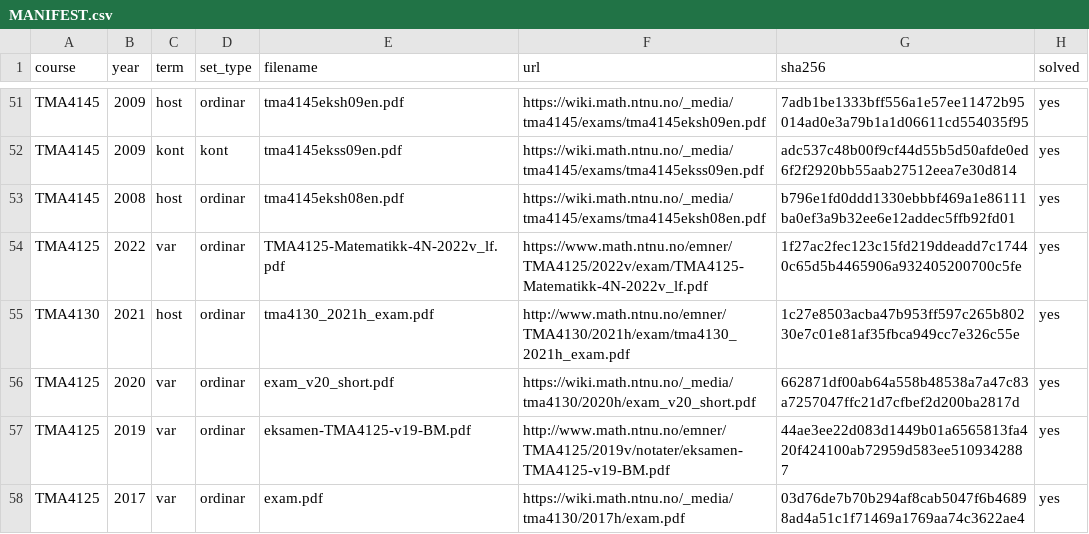
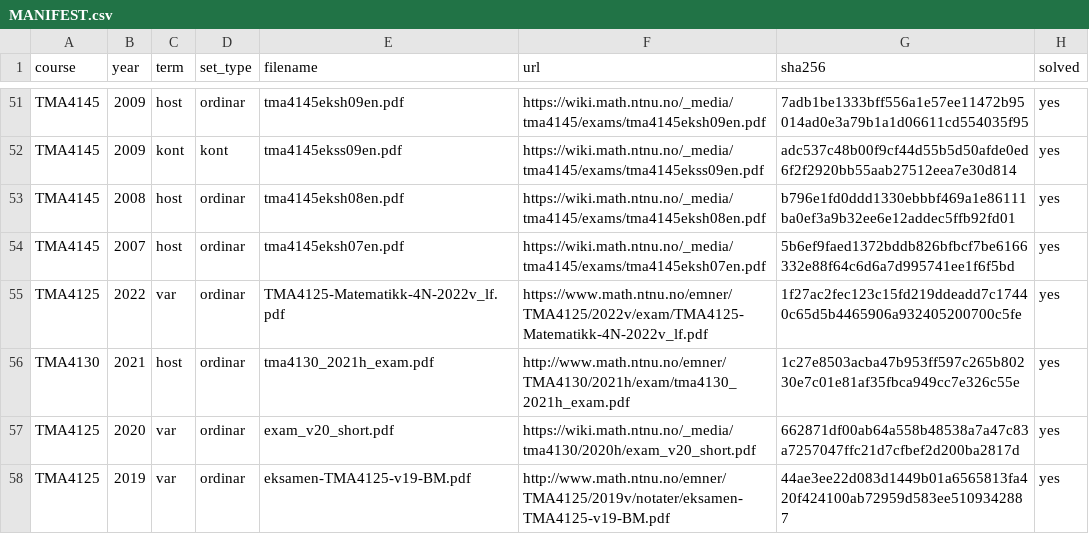
Before and after one commit to Torgersrud/eksamensrelevant4C, a CSV file: sources/MANIFEST.csv, drawn as a sheet; only a part is shown, gaps mark what is left out; the shorter side is filled out with more unchanged rows.

```diff
--- a/sources/MANIFEST.csv
+++ b/sources/MANIFEST.csv
@@ -53,2 +53,3 @@ TMA4145,2009,kont,kont,tma4145ekss09en.pdf,https://wiki.math.ntnu.no/_media/tma4
 TMA4145,2008,host,ordinar,tma4145eksh08en.pdf,https://wiki.math.ntnu.no/_media/tma4145/exams/tma4145eksh08en.pdf,b796e1fd0ddd1330ebbbf469a1e86111ba0ef3a9b32ee6e12addec5ffb92fd01,yes
+TMA4145,2007,host,ordinar,tma4145eksh07en.pdf,https://wiki.math.ntnu.no/_media/tma4145/exams/tma4145eksh07en.pdf,5b6ef9faed1372bddb826bfbcf7be6166332e88f64c6d6a7d995741ee1f6f5bd,yes
 TMA4125,2022,var,ordinar,TMA4125-Matematikk-4N-2022v_lf.pdf,https://www.math.ntnu.no/emner/TMA4125/2022v/exam/TMA4125-Matematikk-4N-2022v_lf.pdf,1f27ac2fec123c15fd219ddeadd7c17440c65d5b4465906a932405200700c5fe,yes
```
Also changed, not shown: 7 other files.
